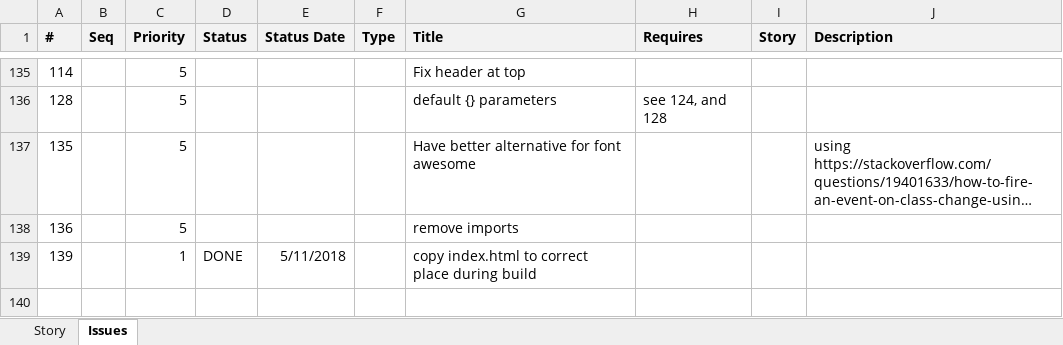
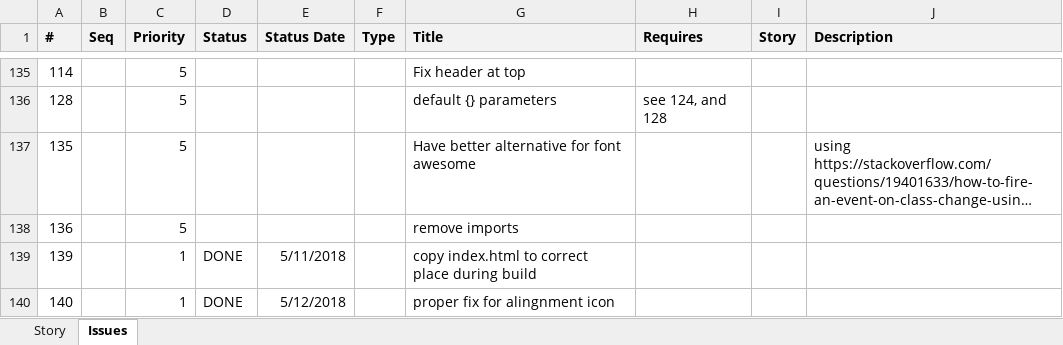
Before and after one commit to ownimage/piWriter, an Excel workbook: IssuesLog.xlsx, sheet Issues, drawn as a sheet; only a part is shown, gaps mark what is left out; long unchanged cells end in …; values as stored, in another font and other column widths than the file's, no borders; the diff names each change by its address in the sheet, - before the commit and + after, or states it on an @@ line.

Commit message:
Issue #140 different alignment icons using iconmoon.

```diff
--- a/IssuesLog.xlsx (sheet Issues)
+++ b/IssuesLog.xlsx (sheet Issues)
+row 140: 140 |  | 1 | DONE | 5/12/2018 |  | proper fix for alingnment icon
```
Also changed, not shown: 12 other files.
